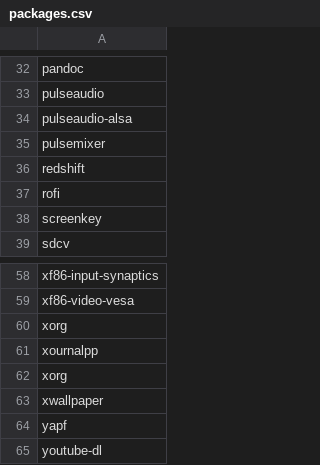
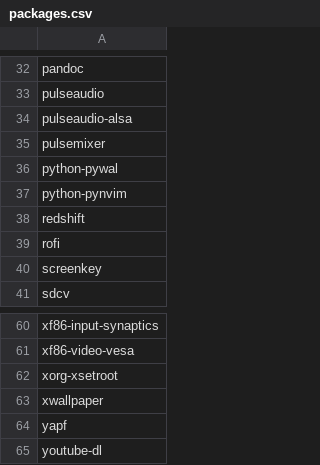
Before and after one commit to bibek22/dotfiles, a CSV file: packages.csv, drawn as a sheet; only a part is shown, gaps mark what is left out.

```diff
--- a/packages.csv
+++ b/packages.csv
@@ -35,2 +35,4 @@ pulseaudio-alsa
 pulsemixer
+python-pywal
+python-pynvim
 redshift
@@ -59,5 +61,3 @@ xf86-input-synaptics
 xf86-video-vesa
-xorg
-xournalpp
-xorg
+xorg-xsetroot
 xwallpaper
```
Also changed, not shown: 2 other files.
